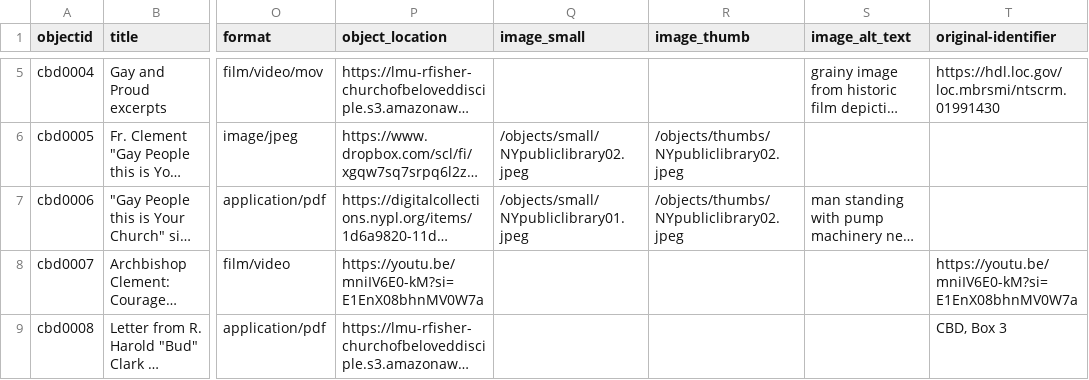
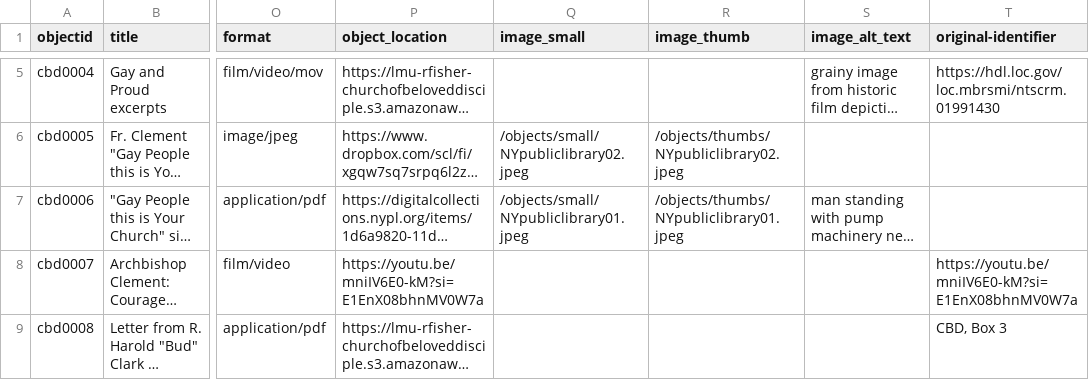
Before and after one commit to FisherLab-LMU/roy-test, a CSV file: _data/CBD.csv, drawn as a sheet; only a part is shown, gaps mark what is left out; long unchanged cells end in …; the diff names each change by its address in the sheet, - before the commit and + after, or states it on an @@ line.

Commit message:
update

```diff
--- a/_data/CBD.csv
+++ b/_data/CBD.csv
-R7 (image_thumb): /objects/thumbs/NYpubliclibrary02.jpeg
+R7 (image_thumb): /objects/thumbs/NYpubliclibrary01.jpeg
```
